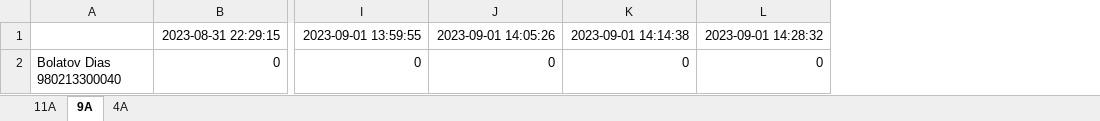
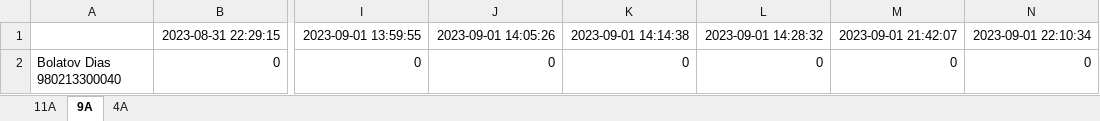
Before and after one commit to AmeAya/dana-edu, an Excel workbook: excel_stats/Test School_stats.xlsx, sheet 9А, drawn as a sheet; only a part is shown, gaps mark what is left out; values as stored, in another font and other column widths than the file's, no borders; the diff names each change by its address in the sheet, - before the commit and + after, or states it on an @@ line.

```diff
--- a/excel_stats/Test School_stats.xlsx (sheet 9А)
+++ b/excel_stats/Test School_stats.xlsx (sheet 9А)
+column M, rows 1-2: 2023-09-01 21:42:07 | 0
+column N, rows 1-2: 2023-09-01 22:10:34 | 0
```
Also changed, not shown: sheet 11А, 11 other files.
